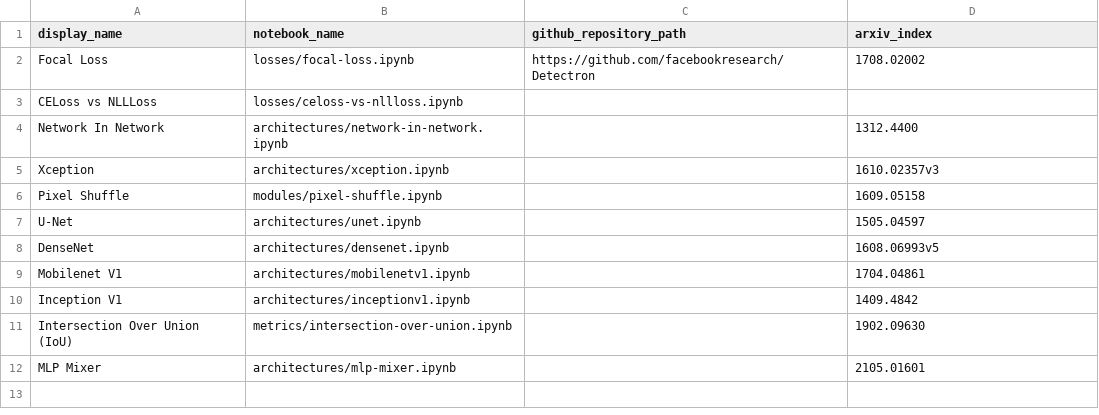
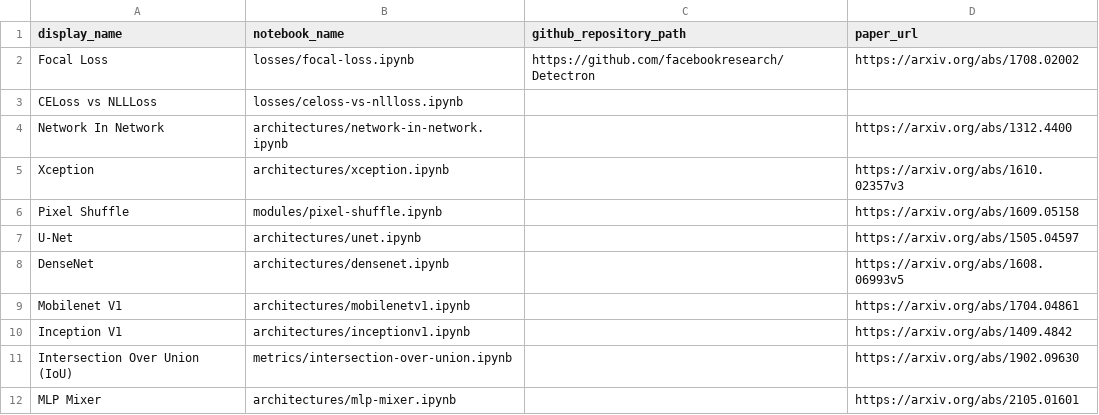
Before and after one commit to semilleroCV/deep-learning-notes, a CSV file: automation/notebooks-table-data.csv, drawn as a sheet; the diff names each change by its address in the sheet, - before the commit and + after, or states it on an @@ line.

Commit message:
Enh/automation paper column (#12)
* updated logic to accept any paper

* new readme and csv demo

* update contributing

* added badges for several databases

* arxiv, pubmed and hugging face with ID

```diff
--- a/automation/notebooks-table-data.csv
+++ b/automation/notebooks-table-data.csv
-D1: arxiv_index
+D1: paper_url
-D2 (paper_url): 1708.02002
+D2 (paper_url): https://arxiv.org/abs/1708.02002
-D4 (paper_url): 1312.4400
+D4 (paper_url): https://arxiv.org/abs/1312.4400
-D5 (paper_url): 1610.02357v3
+D5 (paper_url): https://arxiv.org/abs/1610.02357v3
-D6 (paper_url): 1609.05158
+D6 (paper_url): https://arxiv.org/abs/1609.05158
-D7 (paper_url): 1505.04597
+D7 (paper_url): https://arxiv.org/abs/1505.04597
-D8 (paper_url): 1608.06993v5
+D8 (paper_url): https://arxiv.org/abs/1608.06993v5
-D9 (paper_url): 1704.04861
+D9 (paper_url): https://arxiv.org/abs/1704.04861
-D10 (paper_url): 1409.4842
+D10 (paper_url): https://arxiv.org/abs/1409.4842
-D11 (paper_url): 1902.09630
+D11 (paper_url): https://arxiv.org/abs/1902.09630
-D12 (paper_url): 2105.01601
+D12 (paper_url): https://arxiv.org/abs/2105.01601
```
Also changed, not shown: 3 other files.
